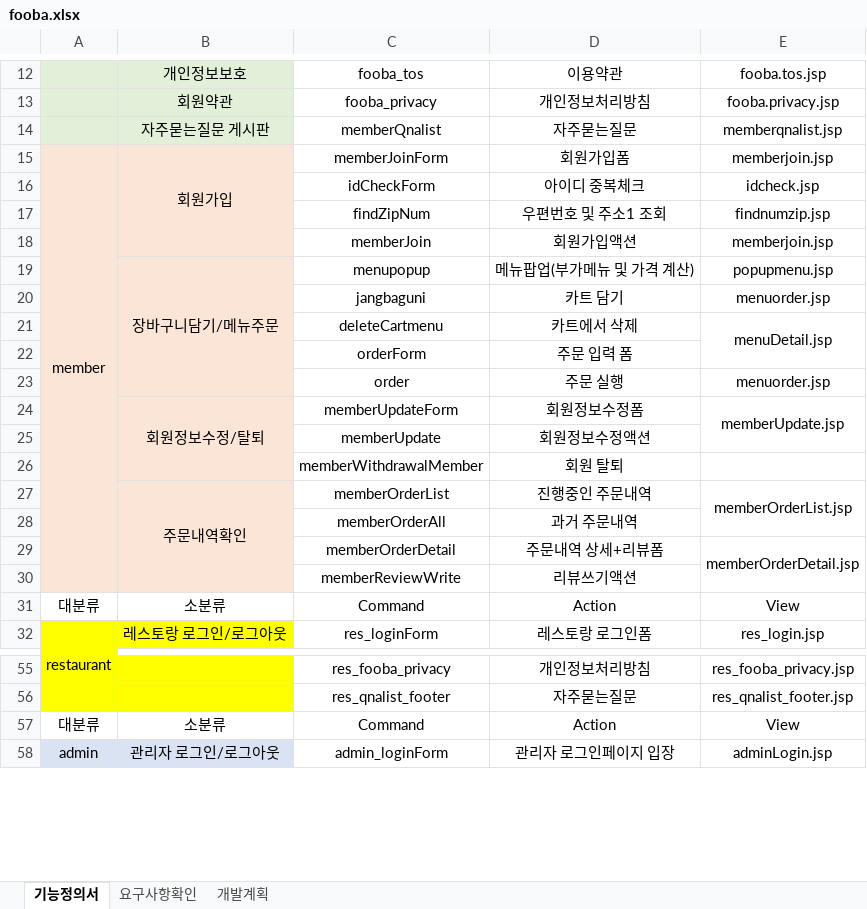
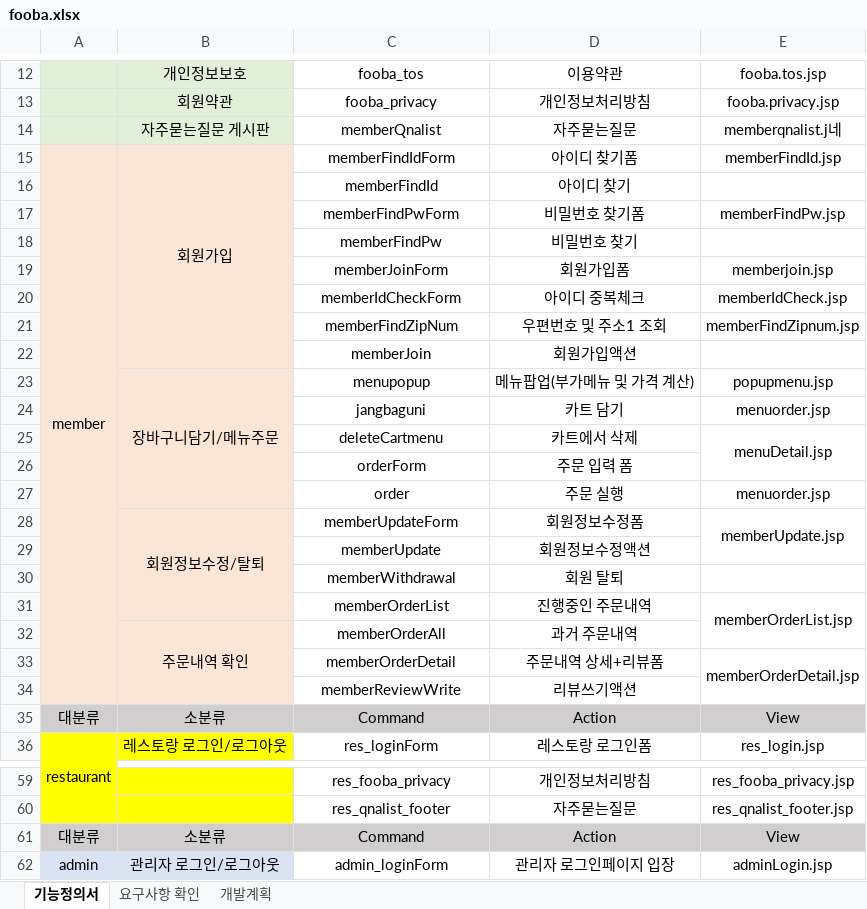
Before and after one commit to Fooba-project/FoobaProject, an Excel workbook: FoodByte/src/main/webapp/fooba.xlsx, sheet 기능정의서, drawn as a sheet; only a part is shown, gaps mark what is left out; values as stored, in another font and other column widths than the file's, no borders; conditional formats not drawn; removed rows and columns are numbered as before the commit, all else as after; the diff covers the shown part only; the diff names each change by its address in the sheet, - before the commit and + after, or states it on an @@ line.

```diff
--- a/FoodByte/src/main/webapp/fooba.xlsx (sheet 기능정의서)
+++ b/FoodByte/src/main/webapp/fooba.xlsx (sheet 기능정의서)
-sheet tab: 요구사항확인
+sheet tab: 요구사항 확인
-E14: memberqnalist.jsp
+E14: memberqnalist.j네
+row 15: member | 회원가입 | memberFindIdForm | 아이디 찾기폼 | memberFindId.jsp
+row 16:  |  | memberFindId | 아이디 찾기
+row 17:  |  | memberFindPwForm | 비밀번호 찾기폼 | memberFindPw.jsp
+row 18:  |  | memberFindPw | 비밀번호 찾기
-A19: member
+A19: (empty)
-A15:A30 merged
-B19: 회원가입
+B19: (empty)
-B15:B18 merged
-C20: idCheckForm
+C20: memberIdCheckForm
-E20: idcheck.jsp
+E20: memberIdCheck.jsp
-C21: findZipNum
+C21: memberFindZipNum
-E21: findnumzip.jsp
+E21: memberFindZipnum.jsp
-E22: memberjoin.jsp
+E22: (empty)
-B24:B26 merged
+B28:B31 merged
-C30: memberWithdrawalMember
+C30: memberWithdrawal
-B31: 주문내역확인
+B31: (empty)
-B27:B30 merged
-B32: (empty)
+B32: 주문내역 확인
+B32:B34 merged
-A35:E35 fill: none
+A35:E35 fill: #D0CECE
-A61:E61 fill: none
+A61:E61 fill: #D0CECE
```
Also changed, not shown: 2 edited cells, cell formats and merged cells elsewhere in this sheet, sheet 요구사항 확인, 2 other files.
